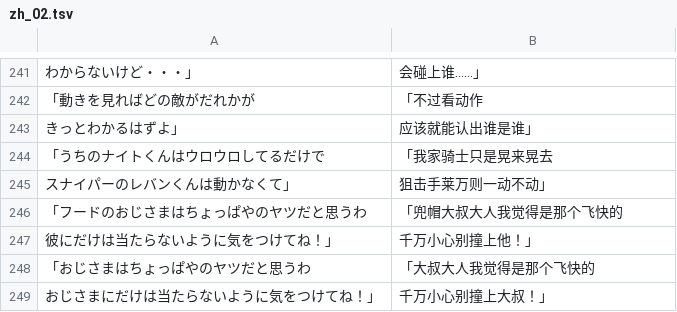
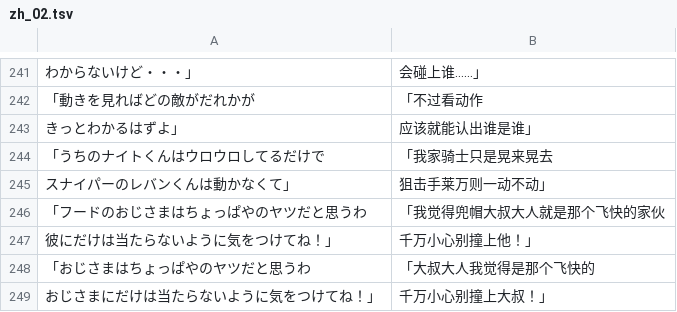
Before and after one commit to nuke996/Half-Minute-Hero-Two-CN, a TSV file: locales/zh-CN/dlc/zh_02.tsv, drawn as a sheet; only a part is shown, gaps mark what is left out.

```diff
--- a/locales/zh-CN/dlc/zh_02.tsv
+++ b/locales/zh-CN/dlc/zh_02.tsv
@@ -245,3 +245,3 @@
 　スナイパーのレバンくんは動かなくて」	　狙击手莱万则一动不动」
-「フードのおじさまはちょっぱやのヤツだと思うわ	「兜帽大叔大人我觉得是那个飞快的
+「フードのおじさまはちょっぱやのヤツだと思うわ	「我觉得兜帽大叔大人就是那个飞快的家伙
 　彼にだけは当たらないように気をつけてね！」	　千万小心别撞上他！」
```
Also changed, not shown: 32 other files.
